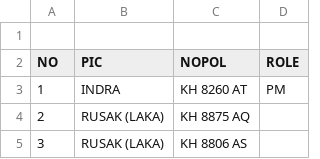
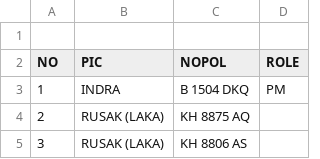
Before and after one commit to oktapradika57-maker/SIRAPI, a CSV file: DATA NOPOL MOBIL DAN GENSET NOP PLK.csv, drawn as a sheet; only a part is shown.

Commit message:
Update DATA NOPOL MOBIL DAN GENSET NOP PLK.csv

```diff
--- a/DATA NOPOL MOBIL DAN GENSET NOP PLK.csv
+++ b/DATA NOPOL MOBIL DAN GENSET NOP PLK.csv
@@ -2,3 +2,3 @@
 NO,PIC,NOPOL,ROLE
-1,INDRA,KH 8260 AT,PM
+1,INDRA,B 1504 DKQ,PM
 2,RUSAK (LAKA),KH 8875 AQ,
```
